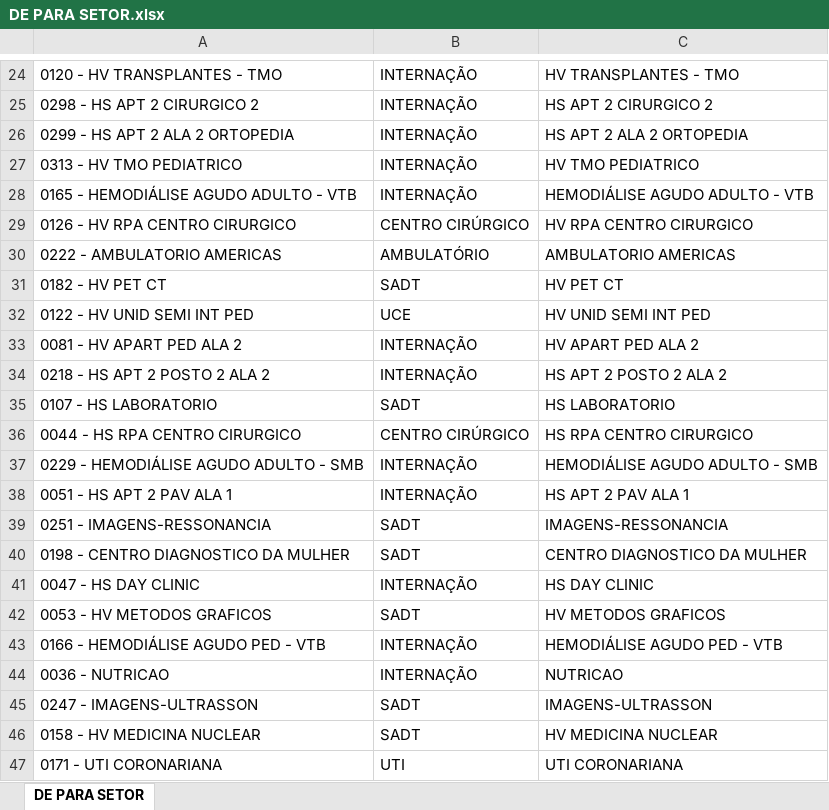
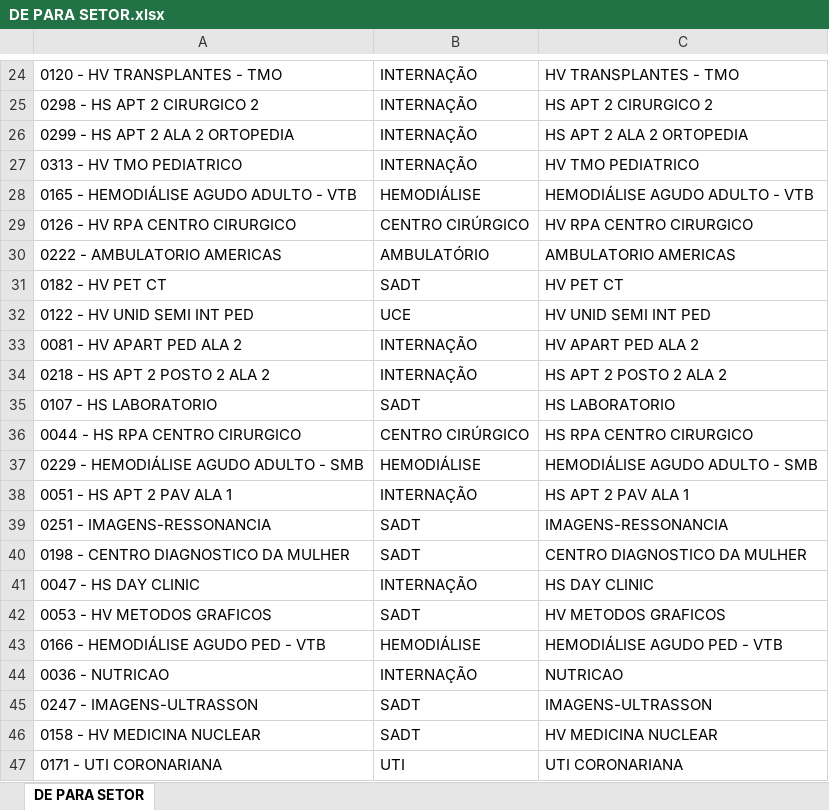
Before and after one commit to alelimarj/projetos_alelimarj, an Excel workbook: DE PARA SETOR.xlsx, sheet DE PARA SETOR, drawn as a sheet; only a part is shown, gaps mark what is left out; values as stored, in another font and other column widths than the file's, no borders; the diff names each change by its address in the sheet, - before the commit and + after, or states it on an @@ line.

Commit message:
Add files via upload

```diff
--- a/DE PARA SETOR.xlsx (sheet DE PARA SETOR)
+++ b/DE PARA SETOR.xlsx (sheet DE PARA SETOR)
-B28: INTERNAÇÃO
+B28: HEMODIÁLISE
-B37: INTERNAÇÃO
+B37: HEMODIÁLISE
-B43: INTERNAÇÃO
+B43: HEMODIÁLISE
```
